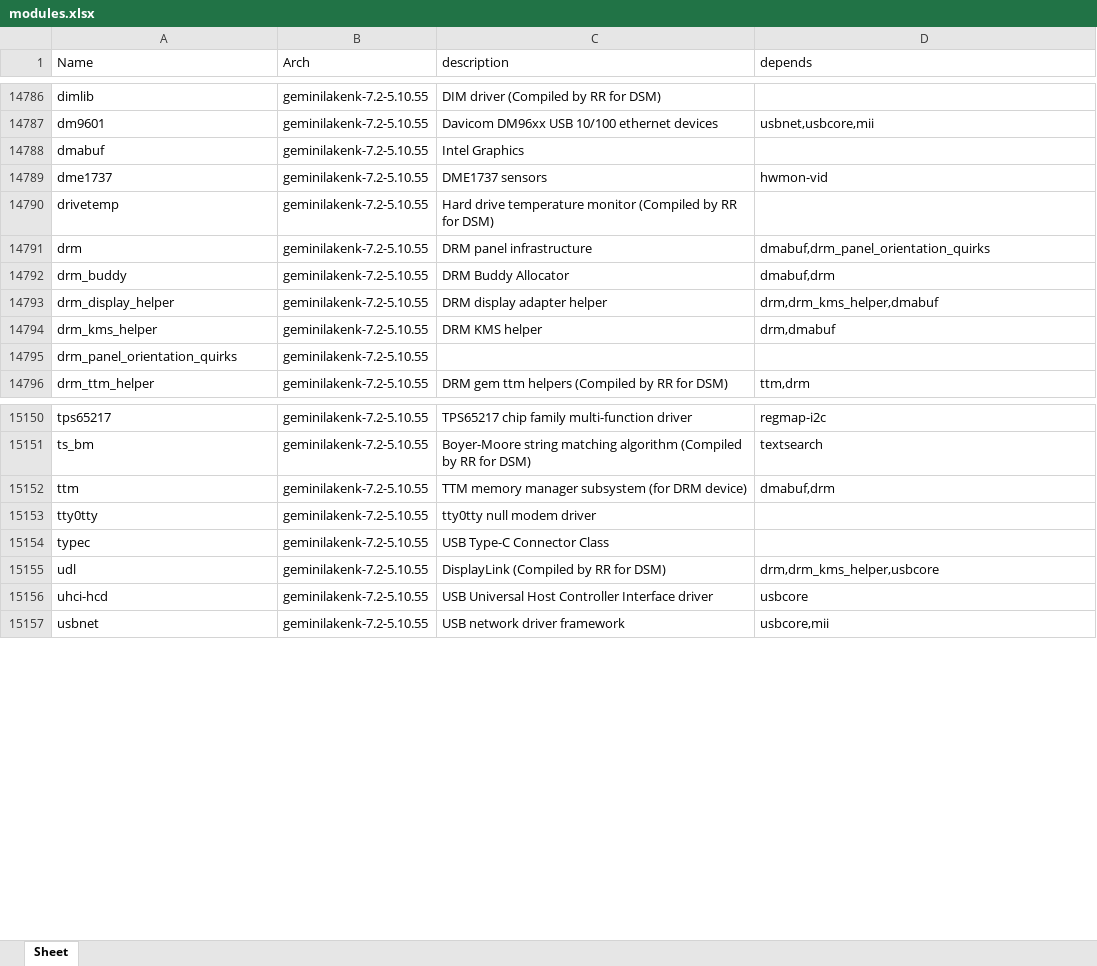
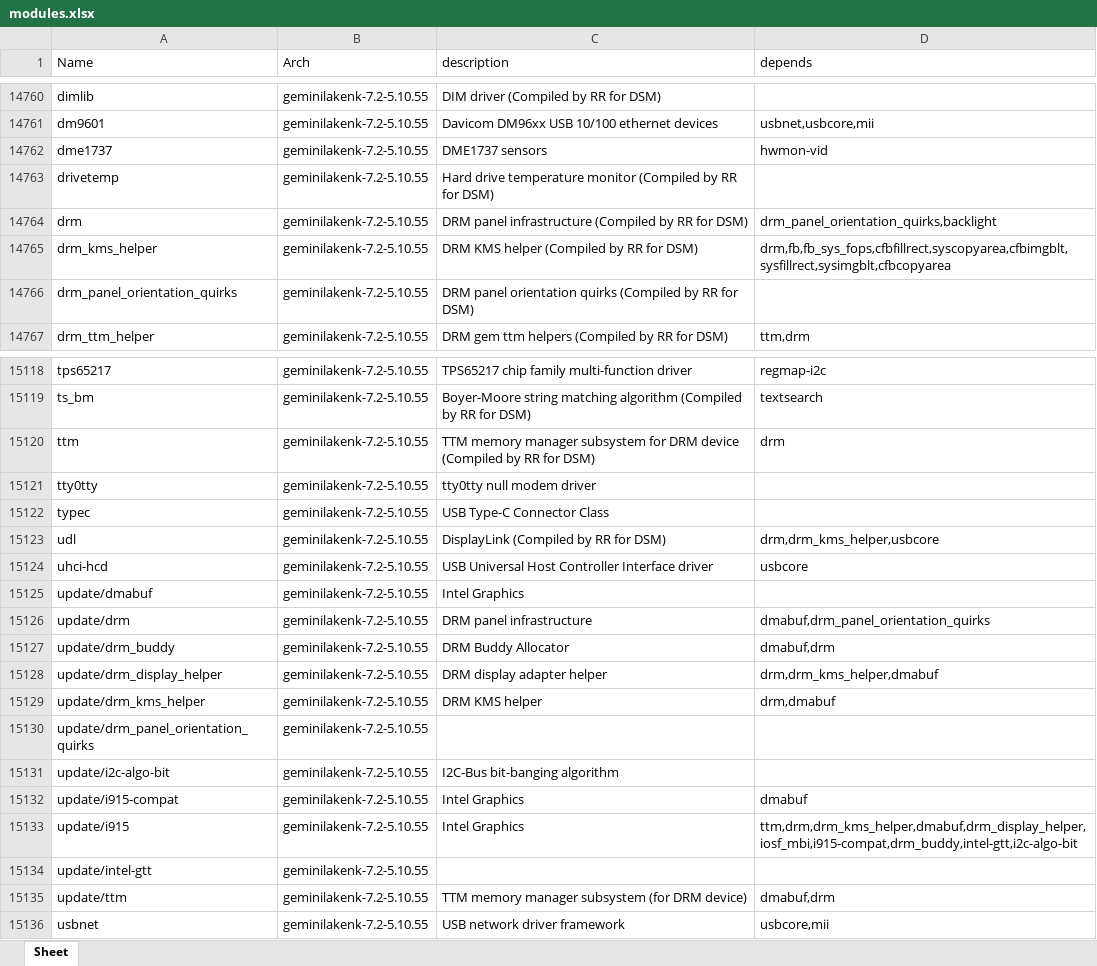
Before and after one commit to RROrg/rr, an Excel workbook: docs/modules.xlsx, sheet Sheet, drawn as a sheet; only a part is shown, gaps mark what is left out; values as stored, in another font and other column widths than the file's, no borders; removed rows and columns are numbered as before the commit, all else as after; the diff covers the shown part only; the diff names each change by its address in the sheet, - before the commit and + after, or states it on an @@ line.

```diff
--- a/docs/modules.xlsx (sheet Sheet)
+++ b/docs/modules.xlsx (sheet Sheet)
-row 14788: dmabuf | geminilakenk-7.2-5.10.55 | Intel Graphics
-C14764 (description): DRM panel infrastructure
+C14764 (description): DRM panel infrastructure (Compiled by RR for DSM)
-D14764 (depends): dmabuf,drm_panel_orientation_quirks
+D14764 (depends): drm_panel_orientation_quirks,backlight
-row 14792: drm_buddy | geminilakenk-7.2-5.10.55 | DRM Buddy Allocator | dmabuf,drm
-row 14793: drm_display_helper | geminilakenk-7.2-5.10.55 | DRM display adapter helper | drm,drm_kms_helper,dmabuf
-C14765 (description): DRM KMS helper
+C14765 (description): DRM KMS helper (Compiled by RR for DSM)
-D14765 (depends): drm,dmabuf
+D14765 (depends): drm,fb,fb_sys_fops,cfbfillrect,syscopyarea,cfbimgblt,sysfillrect,sysimgblt,cfbcopyarea
-C14766 (description): (empty)
+C14766 (description): DRM panel orientation quirks (Compiled by RR for DSM)
-C15120 (description): …manager subsystem (for DRM device)
+C15120 (description): …manager subsystem for DRM device (Compiled by RR for DSM)
-D15120 (depends): dmabuf,drm
+D15120 (depends): drm
+row 15125: update/dmabuf | geminilakenk-7.2-5.10.55 | Intel Graphics
+row 15126: update/drm | geminilakenk-7.2-5.10.55 | DRM panel infrastructure | dmabuf,drm_panel_orientation_quirks
+row 15127: update/drm_buddy | geminilakenk-7.2-5.10.55 | DRM Buddy Allocator | dmabuf,drm
+row 15128: update/drm_display_helper | geminilakenk-7.2-5.10.55 | DRM display adapter helper | drm,drm_kms_helper,dmabuf
+row 15129: update/drm_kms_helper | geminilakenk-7.2-5.10.55 | DRM KMS helper | drm,dmabuf
+row 15130: update/drm_panel_orientation_quirks | geminilakenk-7.2-5.10.55
+row 15131: update/i2c-algo-bit | geminilakenk-7.2-5.10.55 | I2C-Bus bit-banging algorithm
+row 15132: update/i915-compat | geminilakenk-7.2-5.10.55 | Intel Graphics | dmabuf
+row 15133: update/i915 | geminilakenk-7.2-5.10.55 | Intel Graphics | ttm,drm,drm_kms_helper,dmabuf,drm_display_helper,iosf_mbi,i915-compat,drm_buddy,intel-gtt,i2c-algo-bit
+row 15134: update/intel-gtt | geminilakenk-7.2-5.10.55
+row 15135: update/ttm | geminilakenk-7.2-5.10.55 | TTM memory manager subsystem (for DRM device) | dmabuf,drm
```
Also changed, not shown: 25 added rows, 57 removed rows and 23 edited cells elsewhere in this sheet, docs/addons.xlsx, docs/models.xlsx, 4 other files.
